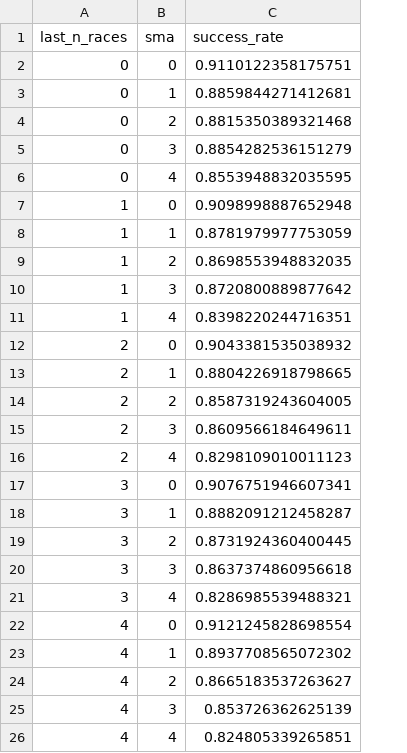
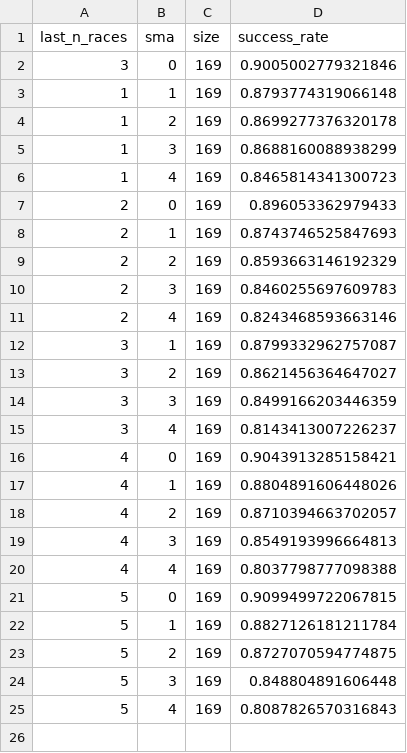
Before and after one commit to JadoreThompson/f1-betting, a CSV file: engine/test_results.csv, drawn as a sheet; removed rows and columns are numbered as before the commit, all else as after; the diff names each change by its address in the sheet, - before the commit and + after, or states it on an @@ line.

```diff
--- a/engine/test_results.csv
+++ b/engine/test_results.csv
+column C (size), rows 3-20: all 169
-row 2: 0 | 0 | 0.9110122358175751
-row 3: 0 | 1 | 0.8859844271412681
-row 4: 0 | 2 | 0.8815350389321468
-row 5: 0 | 3 | 0.8854282536151279
-row 6: 0 | 4 | 0.8553948832035595
-row 7: 1 | 0 | 0.9098998887652948
+row 2: 3 | 0 | 169 | 0.9005002779321846
-D3 (success_rate): 0.8781979977753059
+D3 (success_rate): 0.8793774319066148
-D4 (success_rate): 0.8698553948832035
+D4 (success_rate): 0.8699277376320178
-D5 (success_rate): 0.8720800889877642
+D5 (success_rate): 0.8688160088938299
-D6 (success_rate): 0.8398220244716351
+D6 (success_rate): 0.8465814341300723
-D7 (success_rate): 0.9043381535038932
+D7 (success_rate): 0.896053362979433
-D8 (success_rate): 0.8804226918798665
+D8 (success_rate): 0.8743746525847693
-D9 (success_rate): 0.8587319243604005
+D9 (success_rate): 0.8593663146192329
-D10 (success_rate): 0.8609566184649611
+D10 (success_rate): 0.8460255697609783
-D11 (success_rate): 0.8298109010011123
+D11 (success_rate): 0.8243468593663146
-row 17: 3 | 0 | 0.9076751946607341
-D12 (success_rate): 0.8882091212458287
+D12 (success_rate): 0.8799332962757087
-D13 (success_rate): 0.8731924360400445
+D13 (success_rate): 0.8621456364647027
-D14 (success_rate): 0.8637374860956618
+D14 (success_rate): 0.8499166203446359
-D15 (success_rate): 0.8286985539488321
+D15 (success_rate): 0.8143413007226237
-D16 (success_rate): 0.9121245828698554
+D16 (success_rate): 0.9043913285158421
-D17 (success_rate): 0.8937708565072302
+D17 (success_rate): 0.8804891606448026
-D18 (success_rate): 0.8665183537263627
+D18 (success_rate): 0.8710394663702057
-D19 (success_rate): 0.853726362625139
+D19 (success_rate): 0.8549193996664813
-D20 (success_rate): 0.824805339265851
+D20 (success_rate): 0.8037798777098388
+row 21: 5 | 0 | 169 | 0.9099499722067815
+row 22: 5 | 1 | 169 | 0.8827126181211784
+row 23: 5 | 2 | 169 | 0.8727070594774875
+row 24: 5 | 3 | 169 | 0.848804891606448
+row 25: 5 | 4 | 169 | 0.8087826570316843
```
Also changed, not shown: 11 other files.
